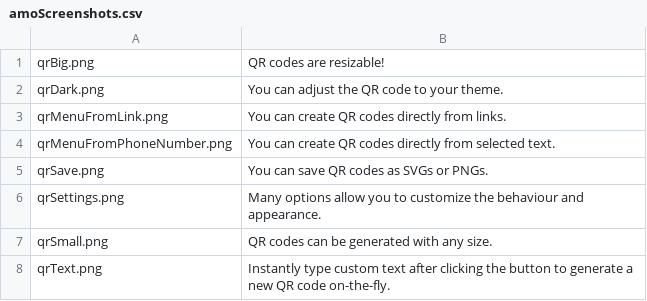
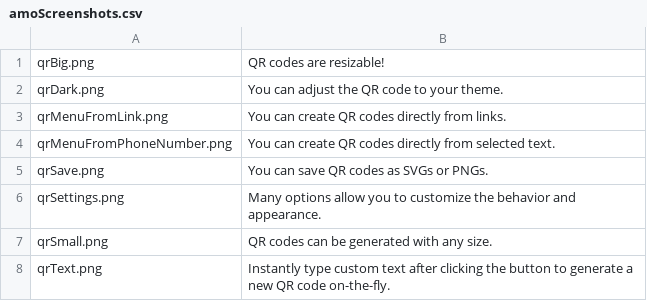
Before and after one commit to daaAd1/offline-qr-code, a CSV file: assets/texts/en/amoScreenshots.csv, drawn as a sheet.

```diff
--- a/assets/texts/en/amoScreenshots.csv
+++ b/assets/texts/en/amoScreenshots.csv
@@ -5,3 +5,3 @@ qrMenuFromPhoneNumber.png; "You can create QR codes directly from selected text.
 qrSave.png; "You can save QR codes as SVGs or PNGs.";
-qrSettings.png; "Many options allow you to customize the behaviour and appearance.";
+qrSettings.png; "Many options allow you to customize the behavior and appearance.";
 qrSmall.png; "QR codes can be generated with any size.";
```
Also changed, not shown: 1 other file.
